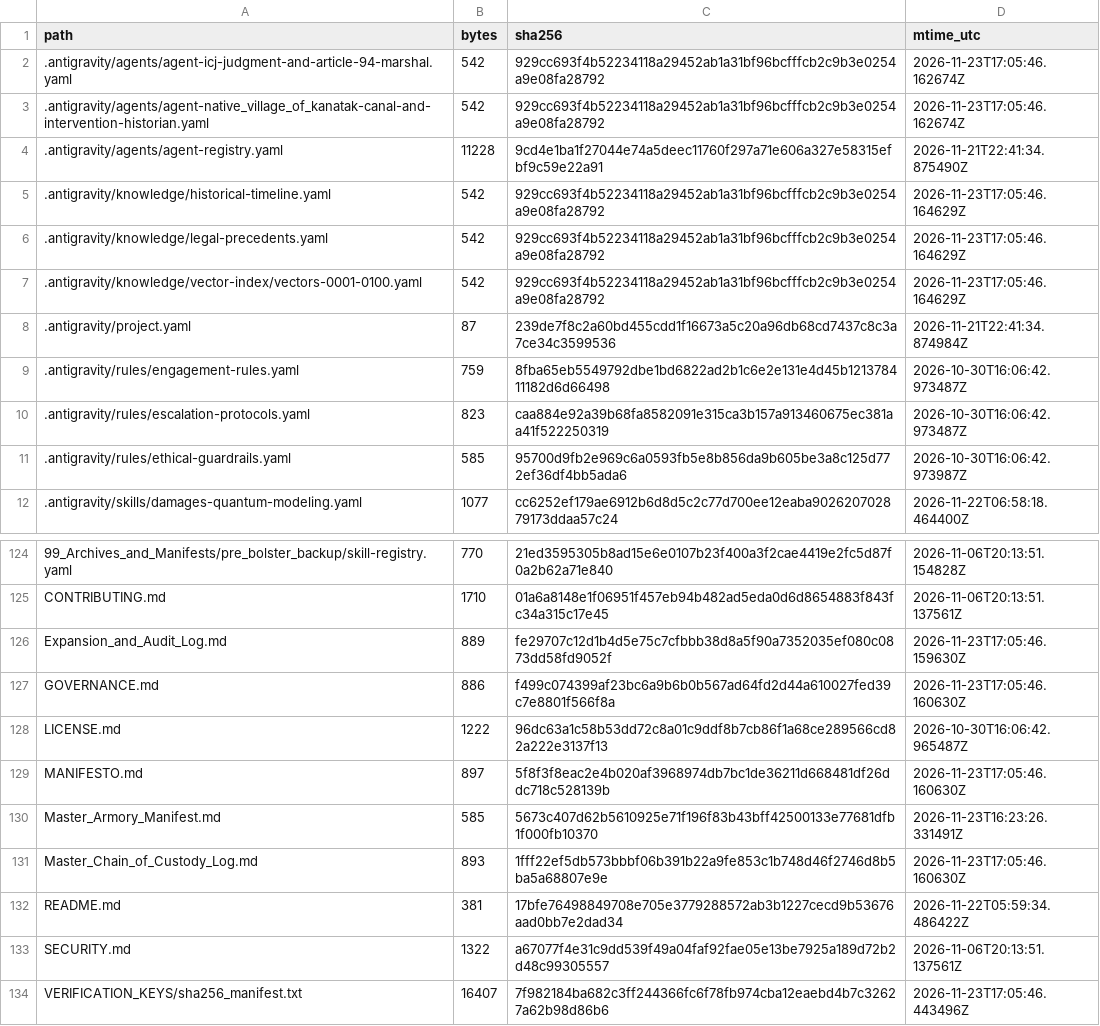
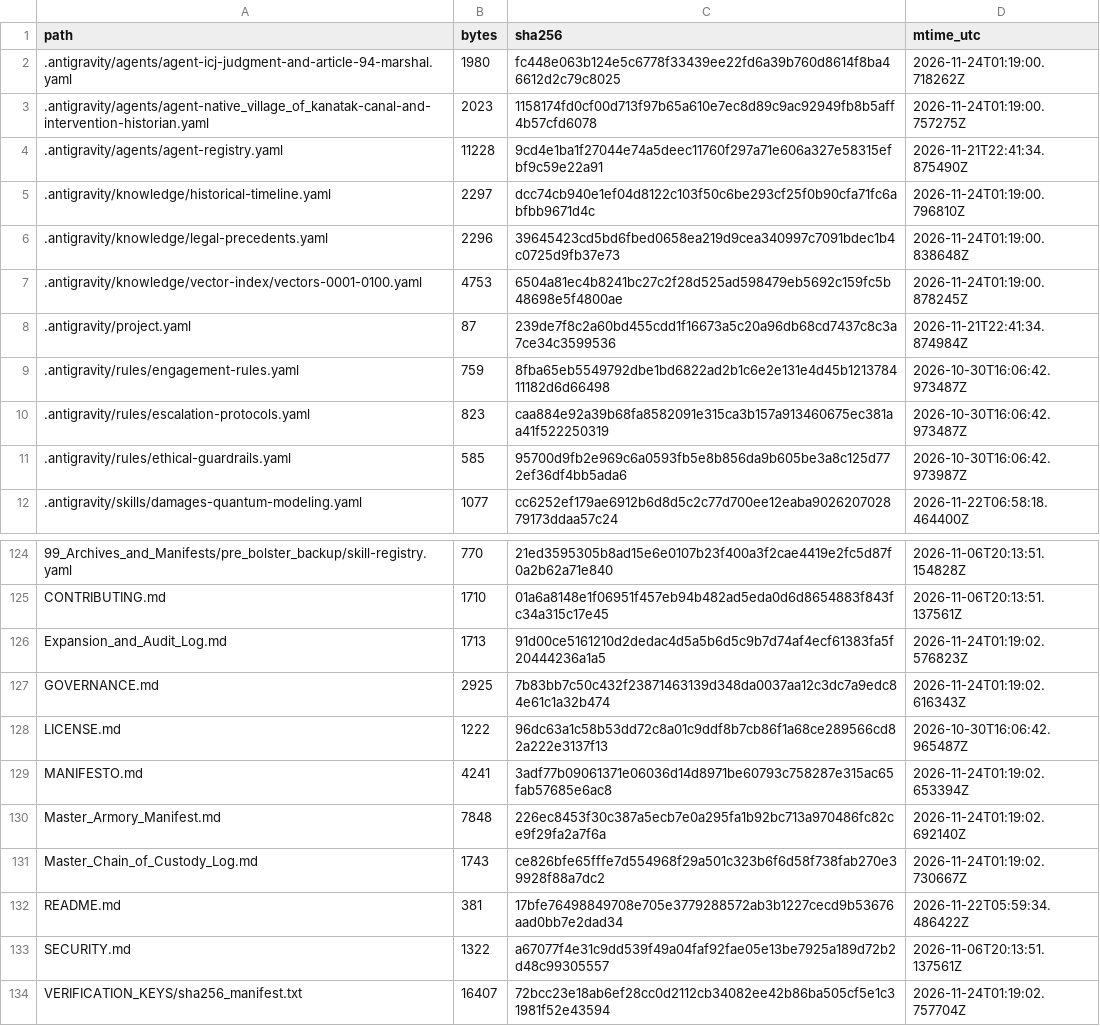
Before and after one commit to GlobalRestitutionAlliance/turtle-island-us-ak-native-village-of-kanatak-master-litigation, a CSV file: 99_Archives_and_Manifests/MANIFEST_SHA256.csv, drawn as a sheet; only a part is shown, gaps mark what is left out; the diff covers the shown part only.

```diff
--- a/99_Archives_and_Manifests/MANIFEST_SHA256.csv
+++ b/99_Archives_and_Manifests/MANIFEST_SHA256.csv
@@ -1,8 +1,8 @@
 path,bytes,sha256,mtime_utc
-.antigravity/agents/agent-icj-judgment-and-article-94-marshal.yaml,542,929cc693f4b52234118a29452ab1a31bf96bcfffcb2c9b3e0254a9e08fa28792,2026-11-23T17:05:46.162674Z
-.antigravity/agents/agent-native_village_of_kanatak-canal-and-intervention-historian.yaml,542,929cc693f4b52234118a29452ab1a31bf96bcfffcb2c9b3e0254a9e08fa28792,2026-11-23T17:05:46.162674Z
+.antigravity/agents/agent-icj-judgment-and-article-94-marshal.yaml,1980,fc448e063b124e5c6778f33439ee22fd6a39b760d8614f8ba46612d2c79c8025,2026-11-24T01:19:00.718262Z
+.antigravity/agents/agent-native_village_of_kanatak-canal-and-intervention-historian.yaml,2023,1158174fd0cf00d713f97b65a610e7ec8d89c9ac92949fb8b5aff4b57cfd6078,2026-11-24T01:19:00.757275Z
 .antigravity/agents/agent-registry.yaml,11228,9cd4e1ba1f27044e74a5deec11760f297a71e606a327e58315efbf9c59e22a91,2026-11-21T22:41:34.875490Z
-.antigravity/knowledge/historical-timeline.yaml,542,929cc693f4b52234118a29452ab1a31bf96bcfffcb2c9b3e0254a9e08fa28792,2026-11-23T17:05:46.164629Z
-.antigravity/knowledge/legal-precedents.yaml,542,929cc693f4b52234118a29452ab1a31bf96bcfffcb2c9b3e0254a9e08fa28792,2026-11-23T17:05:46.164629Z
-.antigravity/knowledge/vector-index/vectors-0001-0100.yaml,542,929cc693f4b52234118a29452ab1a31bf96bcfffcb2c9b3e0254a9e08fa28792,2026-11-23T17:05:46.164629Z
+.antigravity/knowledge/historical-timeline.yaml,2297,dcc74cb940e1ef04d8122c103f50c6be293cf25f0b90cfa71fc6abfbb9671d4c,2026-11-24T01:19:00.796810Z
+.antigravity/knowledge/legal-precedents.yaml,2296,39645423cd5bd6fbed0658ea219d9cea340997c7091bdec1b4c0725d9fb37e73,2026-11-24T01:19:00.838648Z
+.antigravity/knowledge/vector-index/vectors-0001-0100.yaml,4753,6504a81ec4b8241bc27c2f28d525ad598479eb5692c159fc5b48698e5f4800ae,2026-11-24T01:19:00.878245Z
 .antigravity/project.yaml,87,239de7f8c2a60bd455cdd1f16673a5c20a96db68cd7437c8c3a7ce34c3599536,2026-11-21T22:41:34.874984Z
@@ -125,10 +125,10 @@ path,bytes,sha256,mtime_utc
 CONTRIBUTING.md,1710,01a6a8148e1f06951f457eb94b482ad5eda0d6d8654883f843fc34a315c17e45,2026-11-06T20:13:51.137561Z
-Expansion_and_Audit_Log.md,889,fe29707c12d1b4d5e75c7cfbbb38d8a5f90a7352035ef080c0873dd58fd9052f,2026-11-23T17:05:46.159630Z
-GOVERNANCE.md,886,f499c074399af23bc6a9b6b0b567ad64fd2d44a610027fed39c7e8801f566f8a,2026-11-23T17:05:46.160630Z
+Expansion_and_Audit_Log.md,1713,91d00ce5161210d2dedac4d5a5b6d5c9b7d74af4ecf61383fa5f20444236a1a5,2026-11-24T01:19:02.576823Z
+GOVERNANCE.md,2925,7b83bb7c50c432f23871463139d348da0037aa12c3dc7a9edc84e61c1a32b474,2026-11-24T01:19:02.616343Z
 LICENSE.md,1222,96dc63a1c58b53dd72c8a01c9ddf8b7cb86f1a68ce289566cd82a222e3137f13,2026-10-30T16:06:42.965487Z
-MANIFESTO.md,897,5f8f3f8eac2e4b020af3968974db7bc1de36211d668481df26ddc718c528139b,2026-11-23T17:05:46.160630Z
-Master_Armory_Manifest.md,585,5673c407d62b5610925e71f196f83b43bff42500133e77681dfb1f000fb10370,2026-11-23T16:23:26.331491Z
-Master_Chain_of_Custody_Log.md,893,1fff22ef5db573bbbf06b391b22a9fe853c1b748d46f2746d8b5ba5a68807e9e,2026-11-23T17:05:46.160630Z
+MANIFESTO.md,4241,3adf77b09061371e06036d14d8971be60793c758287e315ac65fab57685e6ac8,2026-11-24T01:19:02.653394Z
+Master_Armory_Manifest.md,7848,226ec8453f30c387a5ecb7e0a295fa1b92bc713a970486fc82ce9f29fa2a7f6a,2026-11-24T01:19:02.692140Z
+Master_Chain_of_Custody_Log.md,1743,ce826bfe65fffe7d554968f29a501c323b6f6d58f738fab270e39928f88a7dc2,2026-11-24T01:19:02.730667Z
 README.md,381,17bfe76498849708e705e3779288572ab3b1227cecd9b53676aad0bb7e2dad34,2026-11-22T05:59:34.486422Z
 SECURITY.md,1322,a67077f4e31c9dd539f49a04faf92fae05e13be7925a189d72b2d48c99305557,2026-11-06T20:13:51.137561Z
-VERIFICATION_KEYS/sha256_manifest.txt,16407,7f982184ba682c3ff244366fc6f78fb974cba12eaebd4b7c32627a62b98d86b6,2026-11-23T17:05:46.443496Z
+VERIFICATION_KEYS/sha256_manifest.txt,16407,72bcc23e18ab6ef28cc0d2112cb34082ee42b86ba505cf5e1c31981f52e43594,2026-11-24T01:19:02.757704Z
```
Also changed, not shown: 84 edited cells elsewhere in this file, 39 other files.
